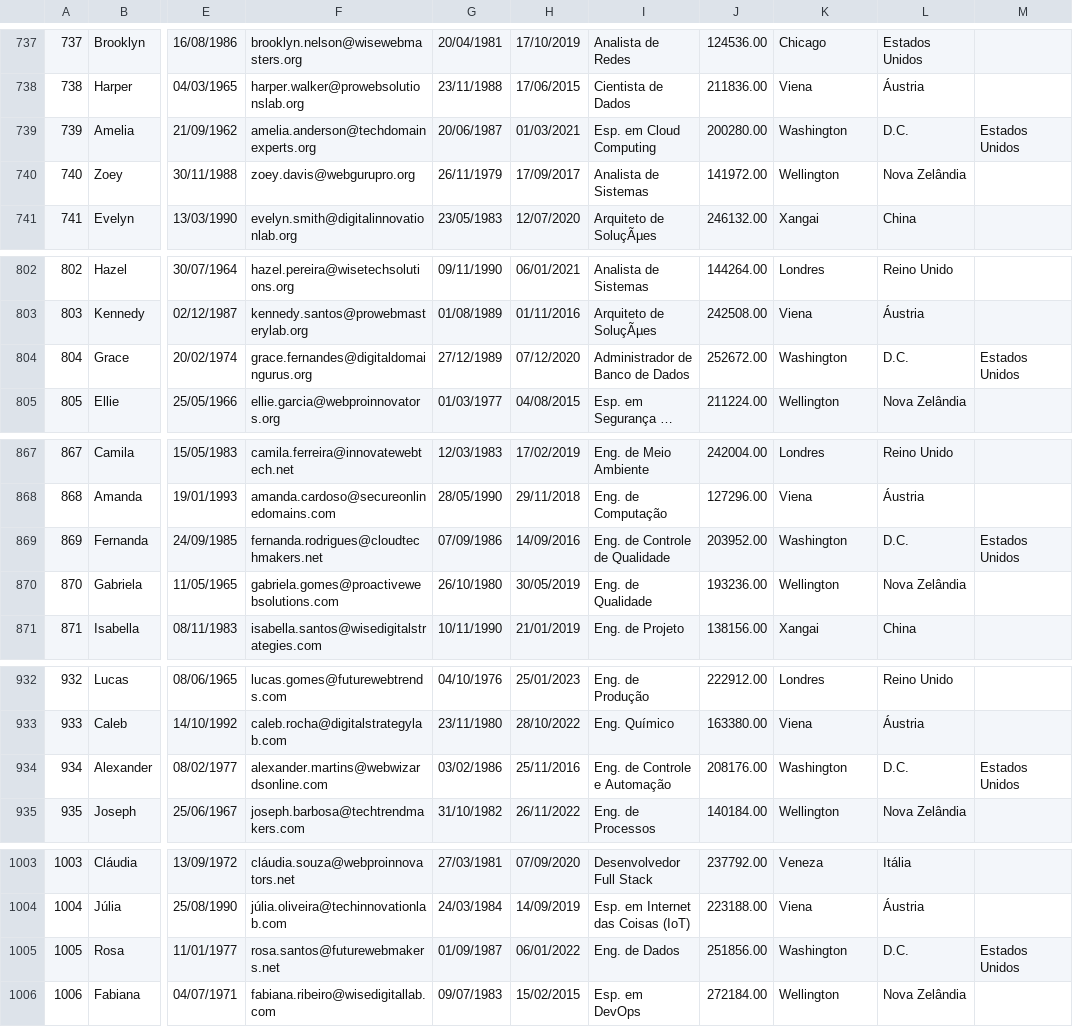
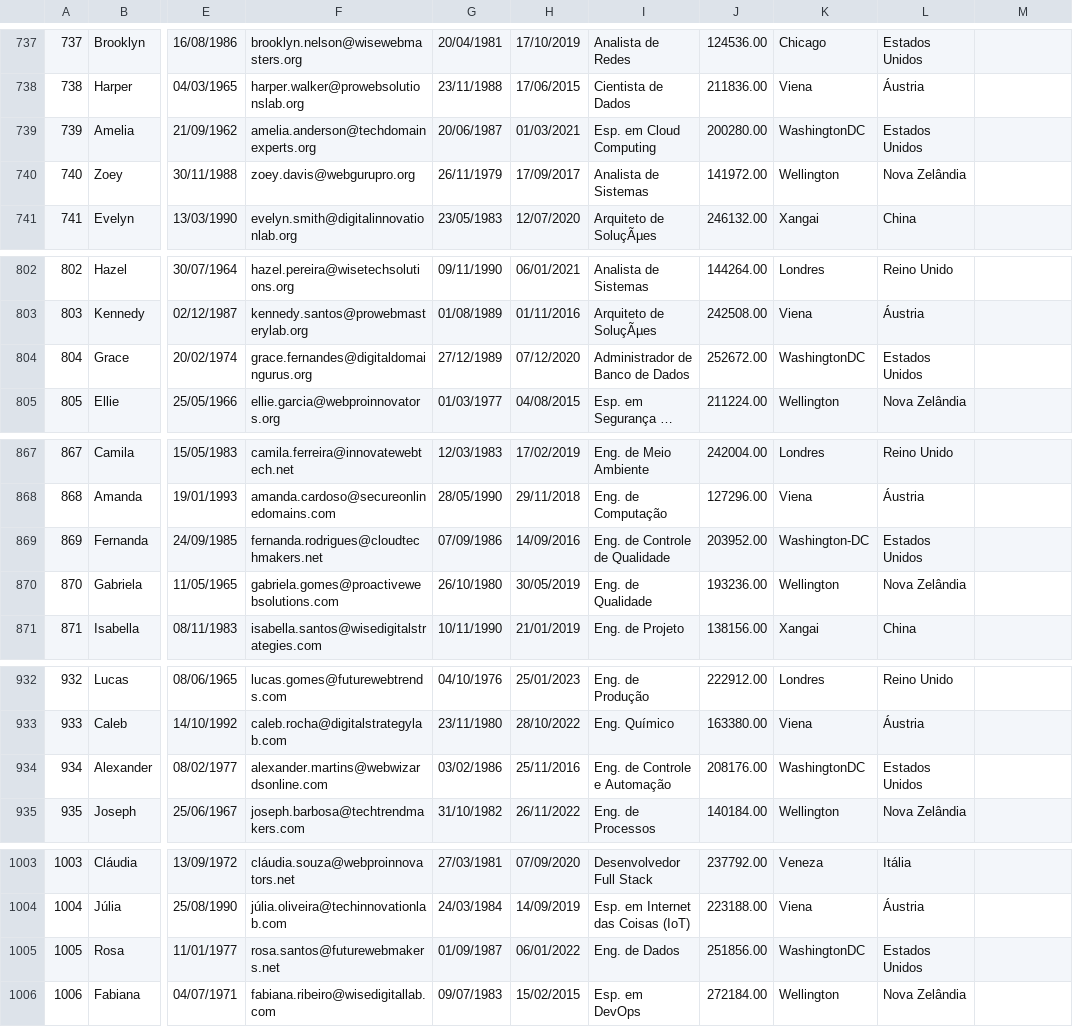
Before and after one commit to wagnerelvio/labtaskpowerbi, a CSV file: customeratualizadoPais01072023-22horas.csv, drawn as a sheet; only a part is shown, gaps mark what is left out; long unchanged cells end in …; the diff covers the shown part only; the diff names each change by its address in the sheet, - before the commit and + after, or states it on an @@ line.

Commit message:
Update customeratualizadoPais01072023-22horas.csv

```diff
--- a/customeratualizadoPais01072023-22horas.csv
+++ b/customeratualizadoPais01072023-22horas.csv
-K739: Washington
+K739: WashingtonDC
-L739: D.C.
+L739: Estados Unidos
-M739: Estados Unidos
+M739: (empty)
-K804: Washington
+K804: WashingtonDC
-L804: D.C.
+L804: Estados Unidos
-M804: Estados Unidos
+M804: (empty)
-K869: Washington
+K869: Washington-DC
-L869: D.C.
+L869: Estados Unidos
-M869: Estados Unidos
+M869: (empty)
-K934: Washington
+K934: WashingtonDC
-L934: D.C.
+L934: Estados Unidos
-M934: Estados Unidos
+M934: (empty)
-K1005: Washington
+K1005: WashingtonDC
-L1005: D.C.
+L1005: Estados Unidos
-M1005: Estados Unidos
+M1005: (empty)
```
Also changed, not shown: 3 edited cells elsewhere in this file.
